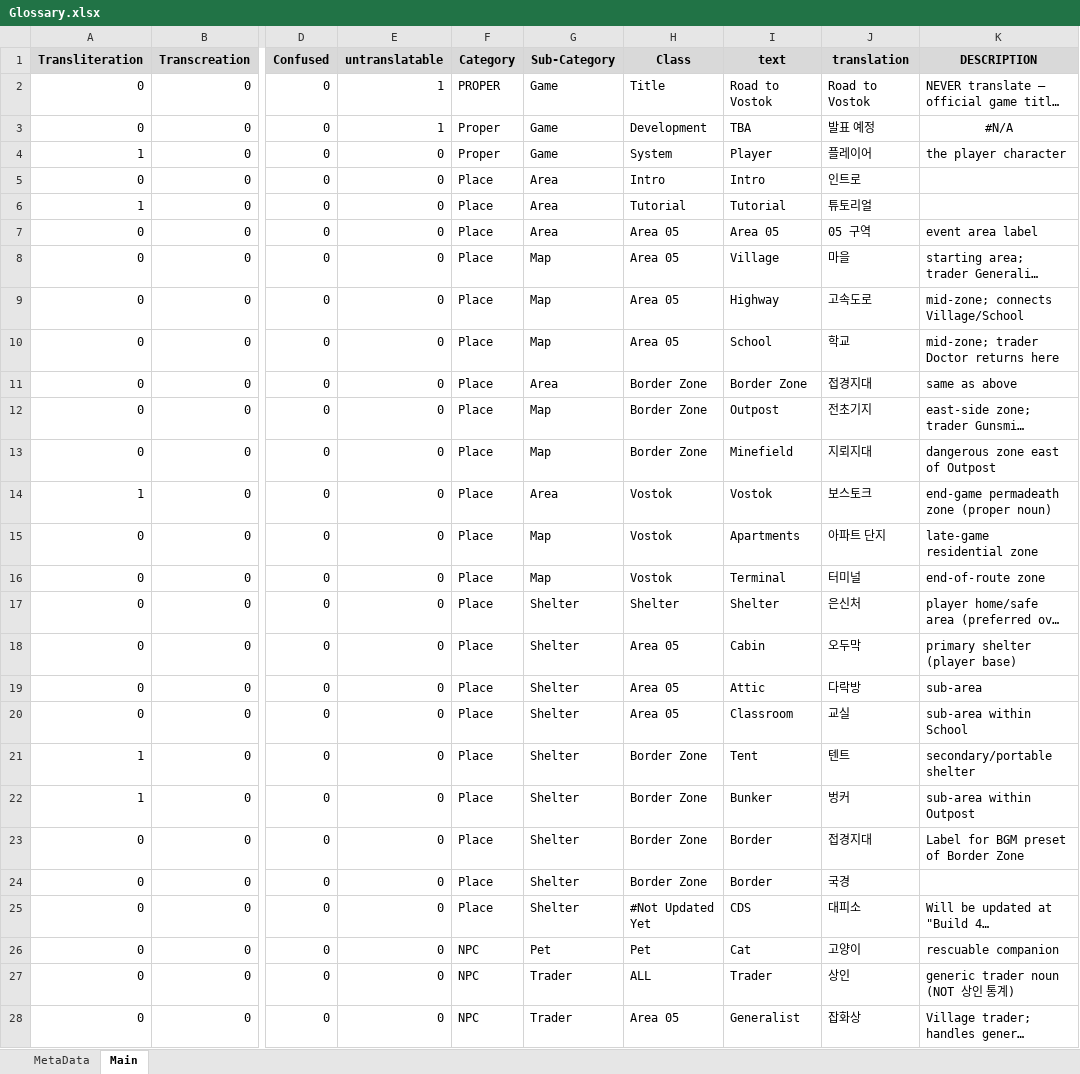
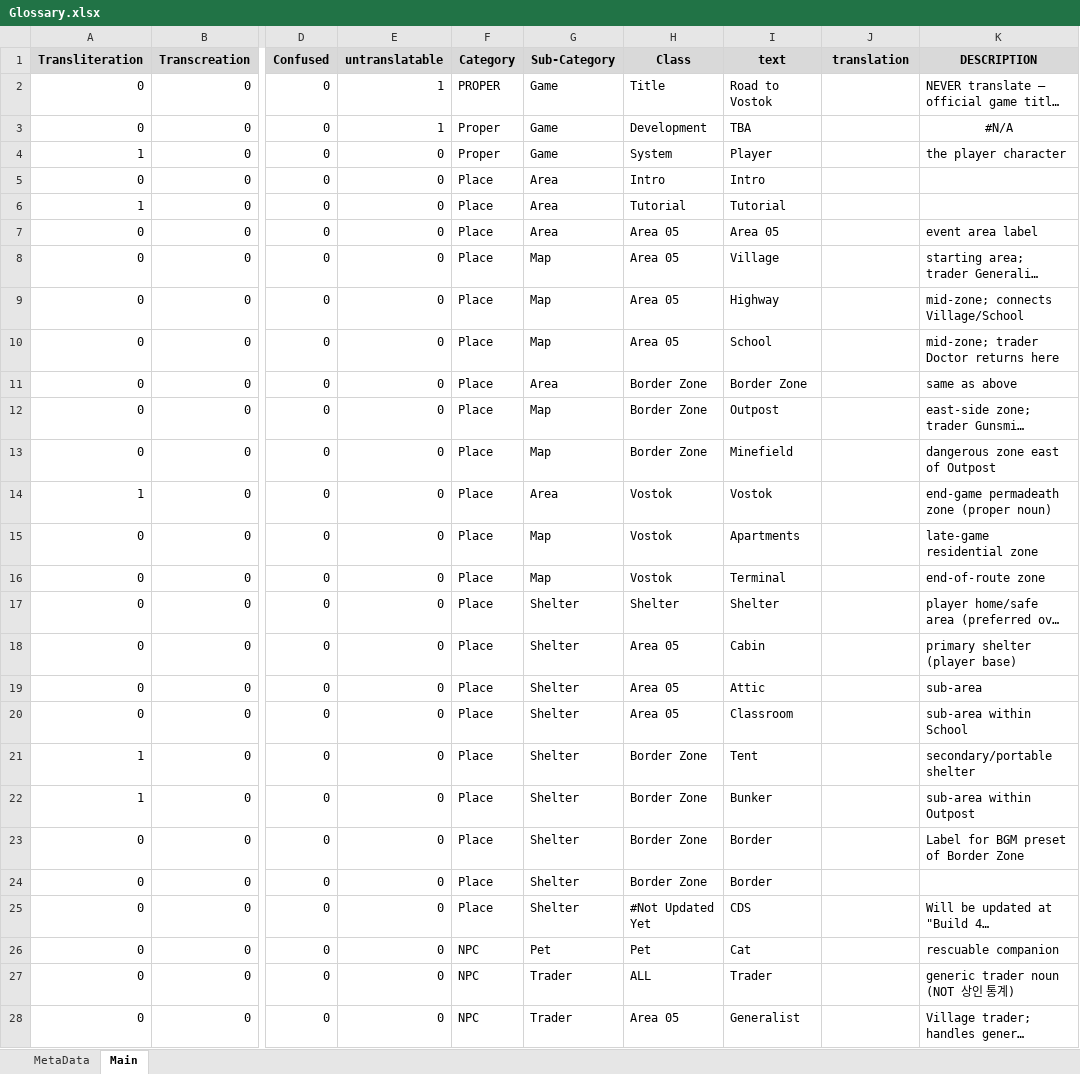
Before and after one commit to MuteJack/Trans-To-Vostok, an Excel workbook: Trans To Vostok/Template/Glossary.xlsx, sheet Main, drawn as a sheet; only a part is shown, gaps mark what is left out; long unchanged cells end in …; values as stored, in another font and other column widths than the file's, no borders; conditional formats not drawn; the diff covers the shown part only; the diff names each change by its address in the sheet, - before the commit and + after, or states it on an @@ line.

```diff
--- a/Trans To Vostok/Template/Glossary.xlsx (sheet Main)
+++ b/Trans To Vostok/Template/Glossary.xlsx (sheet Main)
-J2 (translation): Road to Vostok
+J2 (translation): (empty)
-J3 (translation): 발표 예정
+J3 (translation): (empty)
-J4 (translation): 플레이어
+J4 (translation): (empty)
-J5 (translation): 인트로
+J5 (translation): (empty)
-J6 (translation): 튜토리얼
+J6 (translation): (empty)
-J7 (translation): 05 구역
+J7 (translation): (empty)
-J8 (translation): 마을
+J8 (translation): (empty)
-J9 (translation): 고속도로
+J9 (translation): (empty)
-J10 (translation): 학교
+J10 (translation): (empty)
-J11 (translation): 접경지대
+J11 (translation): (empty)
-J12 (translation): 전초기지
+J12 (translation): (empty)
-J13 (translation): 지뢰지대
+J13 (translation): (empty)
-J14 (translation): 보스토크
+J14 (translation): (empty)
-J15 (translation): 아파트 단지
+J15 (translation): (empty)
-J16 (translation): 터미널
+J16 (translation): (empty)
-J17 (translation): 은신처
+J17 (translation): (empty)
-J18 (translation): 오두막
+J18 (translation): (empty)
-J19 (translation): 다락방
+J19 (translation): (empty)
-J20 (translation): 교실
+J20 (translation): (empty)
-J21 (translation): 텐트
+J21 (translation): (empty)
-J22 (translation): 벙커
+J22 (translation): (empty)
-J23 (translation): 접경지대
+J23 (translation): (empty)
-J24 (translation): 국경
+J24 (translation): (empty)
-J25 (translation): 대피소
+J25 (translation): (empty)
-J26 (translation): 고양이
+J26 (translation): (empty)
-J27 (translation): 상인
+J27 (translation): (empty)
-J28 (translation): 잡화상
+J28 (translation): (empty)
```
Also changed, not shown: 84 edited cells elsewhere in this sheet, Trans To Vostok/Template/Texture.xlsx, 34 other files.
